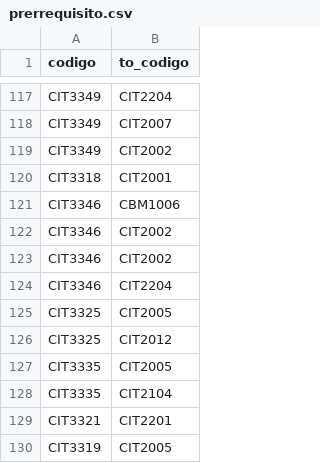
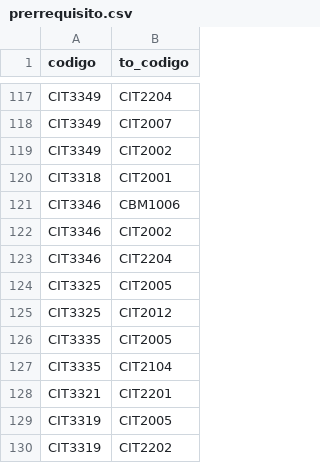
Before and after one commit to agamboar/generador_de_horarios_Practica, a CSV file: aplicacion_web/TdR/DB_data/prerrequisito.csv, drawn as a sheet; only a part is shown, gaps mark what is left out; the shorter side is filled out with more unchanged rows.

```diff
--- a/aplicacion_web/TdR/DB_data/prerrequisito.csv
+++ b/aplicacion_web/TdR/DB_data/prerrequisito.csv
@@ -122,3 +122,2 @@ CIT3346;CBM1006
 CIT3346;CIT2002
-CIT3346;CIT2002
 CIT3346;CIT2204
```
Also changed, not shown: 1 other file.
